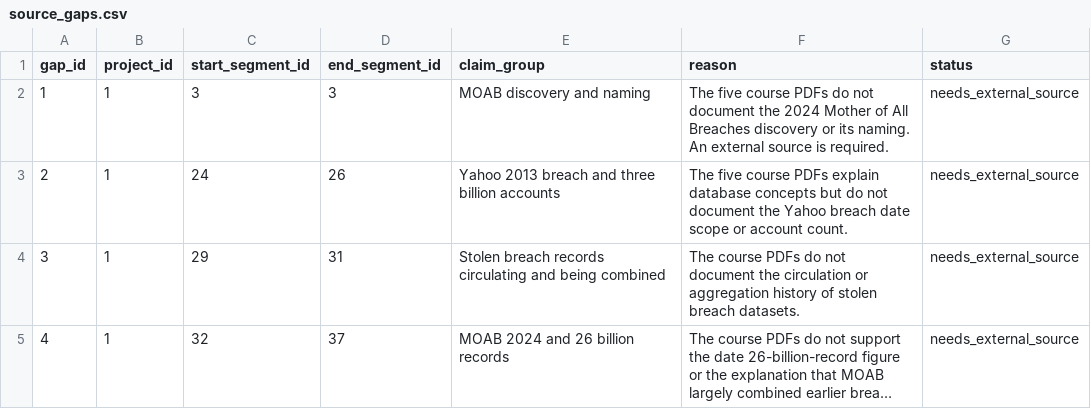
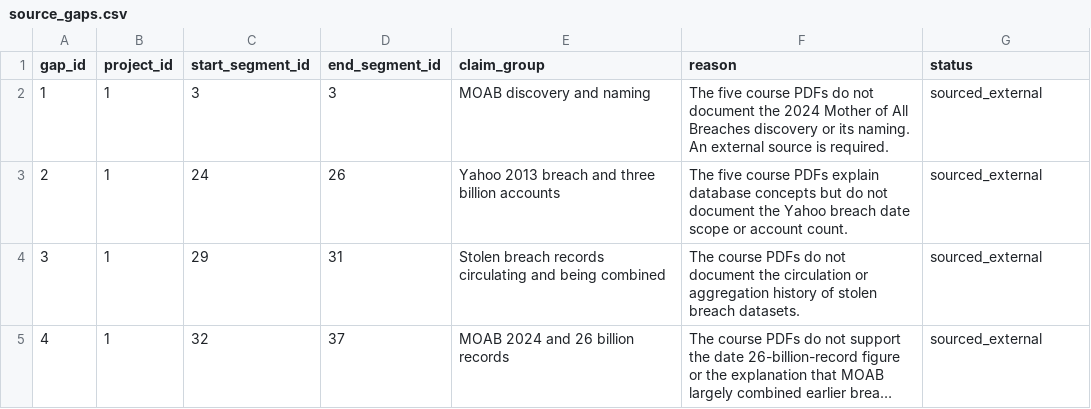
Before and after one commit to DevelopingStudent/database-video-project, a CSV file: data/source_gaps.csv, drawn as a sheet; long unchanged cells end in …; the diff names each change by its address in the sheet, - before the commit and + after, or states it on an @@ line.

Commit message:
Mark breach source gaps as externally sourced

```diff
--- a/data/source_gaps.csv
+++ b/data/source_gaps.csv
-G2:G5 (status): needs_external_source
+G2:G5 (status): sourced_external
```
